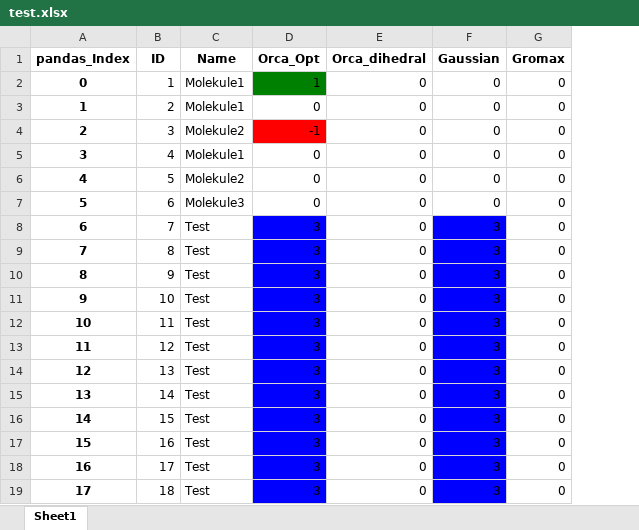
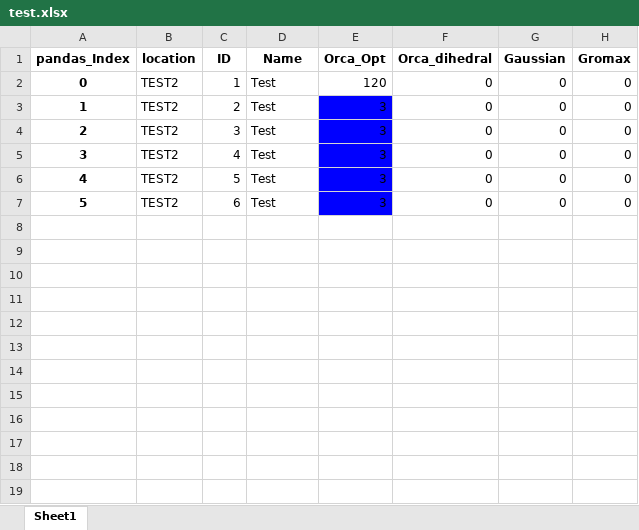
Before and after one commit to RealUranar/HiWi, an Excel workbook: TESTFOLDER/test.xlsx, sheet Sheet1, drawn as a sheet; values as stored, in another font and other column widths than the file's, no borders; removed rows and columns are numbered as before the commit, all else as after; the diff names each change by its address in the sheet, - before the commit and + after, or states it on an @@ line.

```diff
--- a/TESTFOLDER/test.xlsx (sheet Sheet1)
+++ b/TESTFOLDER/test.xlsx (sheet Sheet1)
+column B (location), rows 2-7: all TEST2
-D2:D3 (Name): Molekule1
+D2:D3 (Name): Test
-E2 (Orca_Opt): 1
+E2 (Orca_Opt): 120
-E2 fill: #008000
+E2 fill: none
-E3 (Orca_Opt): 0
+E3 (Orca_Opt): 3
-E3 fill: none
+E3 fill: #0000FF
-D4 (Name): Molekule2
+D4 (Name): Test
-E4 (Orca_Opt): -1
+E4 (Orca_Opt): 3
-E4 fill: #FF0000
+E4 fill: #0000FF
-D5 (Name): Molekule1
+D5 (Name): Test
-E5:E7 (Orca_Opt): 0
+E5:E7 (Orca_Opt): 3
-E5:E7 fill: none
+E5:E7 fill: #0000FF
-D6 (Name): Molekule2
+D6 (Name): Test
-D7 (Name): Molekule3
+D7 (Name): Test
-row 8: 6 | 7 | Test | 3 | 0 | 3 | 0
-row 9: 7 | 8 | Test | 3 | 0 | 3 | 0
-row 10: 8 | 9 | Test | 3 | 0 | 3 | 0
-row 11: 9 | 10 | Test | 3 | 0 | 3 | 0
-row 12: 10 | 11 | Test | 3 | 0 | 3 | 0
-row 13: 11 | 12 | Test | 3 | 0 | 3 | 0
-row 14: 12 | 13 | Test | 3 | 0 | 3 | 0
-row 15: 13 | 14 | Test | 3 | 0 | 3 | 0
-row 16: 14 | 15 | Test | 3 | 0 | 3 | 0
-row 17: 15 | 16 | Test | 3 | 0 | 3 | 0
-row 18: 16 | 17 | Test | 3 | 0 | 3 | 0
-row 19: 17 | 18 | Test | 3 | 0 | 3 | 0
```
Also changed, not shown: TESTFOLDER/schedule.xlsx, 15 other files.
